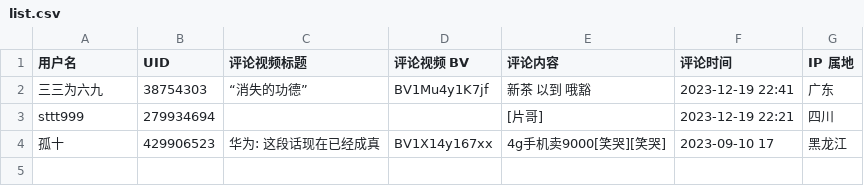
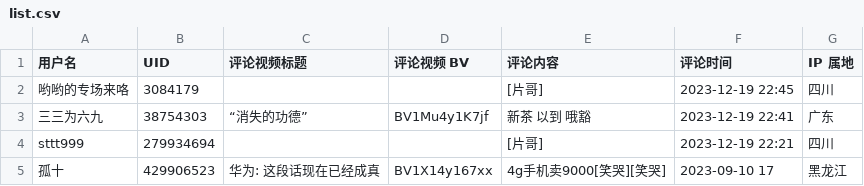
Before and after one commit to blacklisting/bilibili, a CSV file: list.csv, drawn as a sheet.

Commit message:
Update with a comment just seen.

```diff
--- a/list.csv
+++ b/list.csv
@@ -1,2 +1,3 @@
 用户名,UID,评论视频标题,评论视频 BV,评论内容,评论时间,IP 属地
+"哟哟的专场来咯",3084179,"","","[片哥]","2023-12-19 22:45","四川"
 "三三为六九",38754303,"“消失的功德”","BV1Mu4y1K7jf","新茶       以到  哦豁","2023-12-19 22:41","广东"
```
